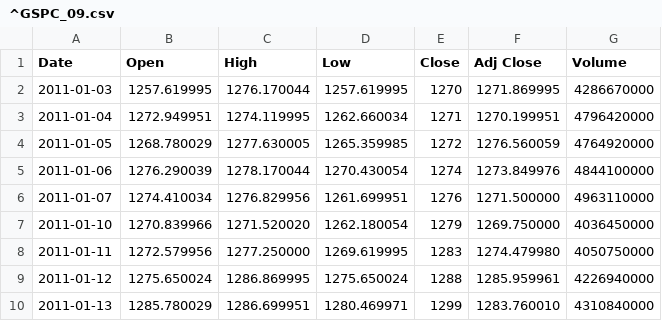
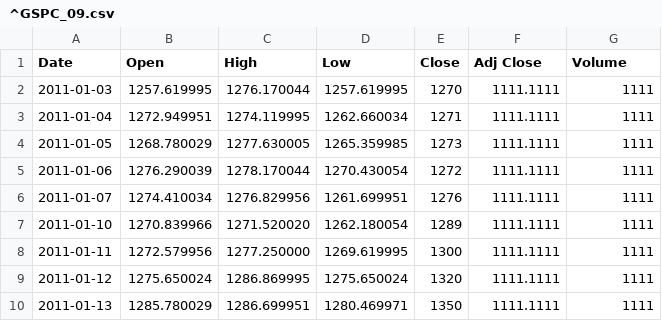
Before and after one commit to edwardhdlu/q-trader, a CSV file: files/input/^GSPC_09.csv, drawn as a sheet.

```diff
--- a/files/input/^GSPC_09.csv
+++ b/files/input/^GSPC_09.csv
@@ -1,10 +1,10 @@
 Date,Open,High,Low,Close,Adj Close,Volume
-2011-01-03,1257.619995,1276.170044,1257.619995,1270,1271.869995,4286670000
-2011-01-04,1272.949951,1274.119995,1262.660034,1271,1270.199951,4796420000
-2011-01-05,1268.780029,1277.630005,1265.359985,1272,1276.560059,4764920000
-2011-01-06,1276.290039,1278.170044,1270.430054,1274,1273.849976,4844100000
-2011-01-07,1274.410034,1276.829956,1261.699951,1276,1271.500000,4963110000
-2011-01-10,1270.839966,1271.520020,1262.180054,1279,1269.750000,4036450000
-2011-01-11,1272.579956,1277.250000,1269.619995,1283,1274.479980,4050750000
-2011-01-12,1275.650024,1286.869995,1275.650024,1288,1285.959961,4226940000
-2011-01-13,1285.780029,1286.699951,1280.469971,1299,1283.760010,4310840000
+2011-01-03,1257.619995,1276.170044,1257.619995,1270,1111.1111,1111
+2011-01-04,1272.949951,1274.119995,1262.660034,1271,1111.1111,1111
+2011-01-05,1268.780029,1277.630005,1265.359985,1273,1111.1111,1111
+2011-01-06,1276.290039,1278.170044,1270.430054,1272,1111.1111,1111
+2011-01-07,1274.410034,1276.829956,1261.699951,1276,1111.1111,1111
+2011-01-10,1270.839966,1271.520020,1262.180054,1289,1111.1111,1111
+2011-01-11,1272.579956,1277.250000,1269.619995,1300,1111.1111,1111
+2011-01-12,1275.650024,1286.869995,1275.650024,1320,1111.1111,1111
+2011-01-13,1285.780029,1286.699951,1280.469971,1350,1111.1111,1111
```
Also changed, not shown: files/input/^GSPC_01.csv, 2 other files.
